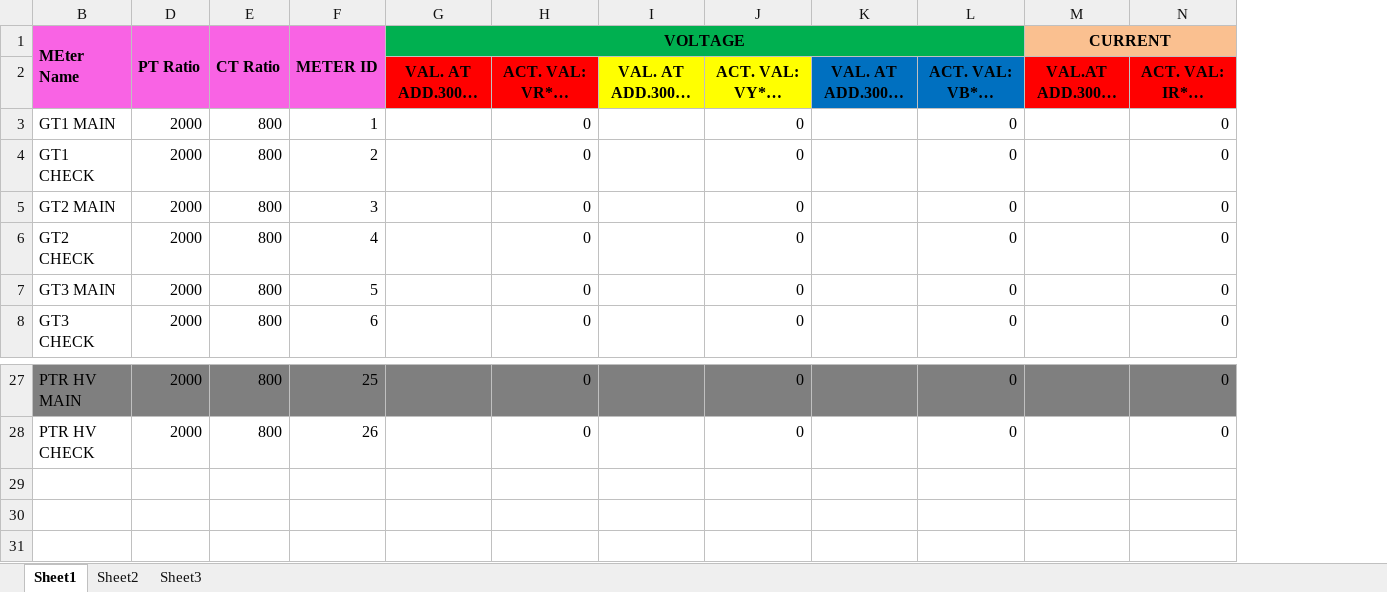
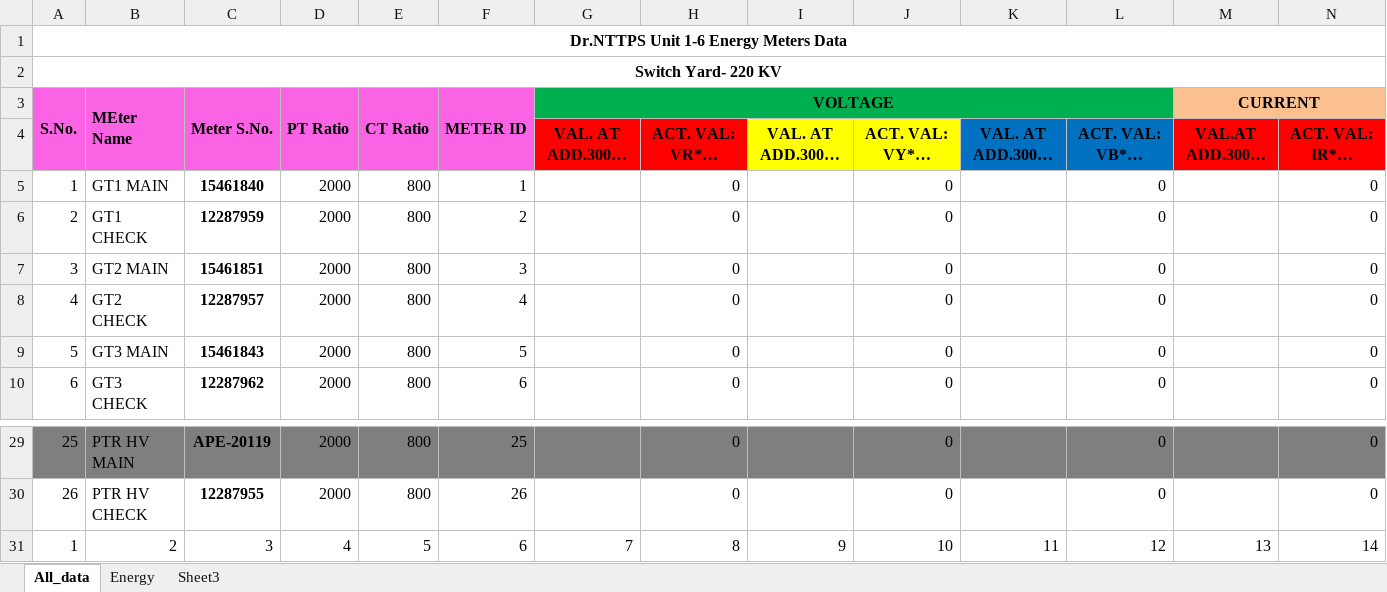
Before and after one commit to kallepalli/Energy-Meters-App, an Excel workbook: MCR-EMApp/Template.xlsx, sheet All_data, drawn as a sheet; only a part is shown, gaps mark what is left out; long unchanged cells end in …; values as stored, in another font and other column widths than the file's, no borders; addresses are those after the commit; rows hold the shown columns only; the diff names each change by its address in the sheet, - before the commit and + after, or states it on an @@ line.

```diff
--- a/MCR-EMApp/Template.xlsx (sheet All_data)
+++ b/MCR-EMApp/Template.xlsx (sheet All_data)
-sheet tab: Sheet1
+sheet tab: All_data
-sheet tab: Sheet2
+sheet tab: Energy
@@ column A (S.No.) unhidden, rows 5-10: 1 | 2 | 3 | 4 | 5 | 6; rows 29-30: 25 | 26 @@
@@ column C (Meter S.No.) unhidden, rows 5-10: 15461840 | 12287959 | 15461851 | 12287957 | 15461843 | 12287962; rows 29-30: APE-20119 | 12287955 @@
+row 1: Dr.NTTPS Unit 1-6 Energy Meters Data
+row 2: Switch Yard- 220 KV
+row 31: 1 | 2 | 3 | 4 | 5 | 6 | 7 | 8 | 9 | 10 | 11 | 12 | 13 | 14
```
Also changed, not shown: sheet Energy, formulas that keep their value, 8 other files.
